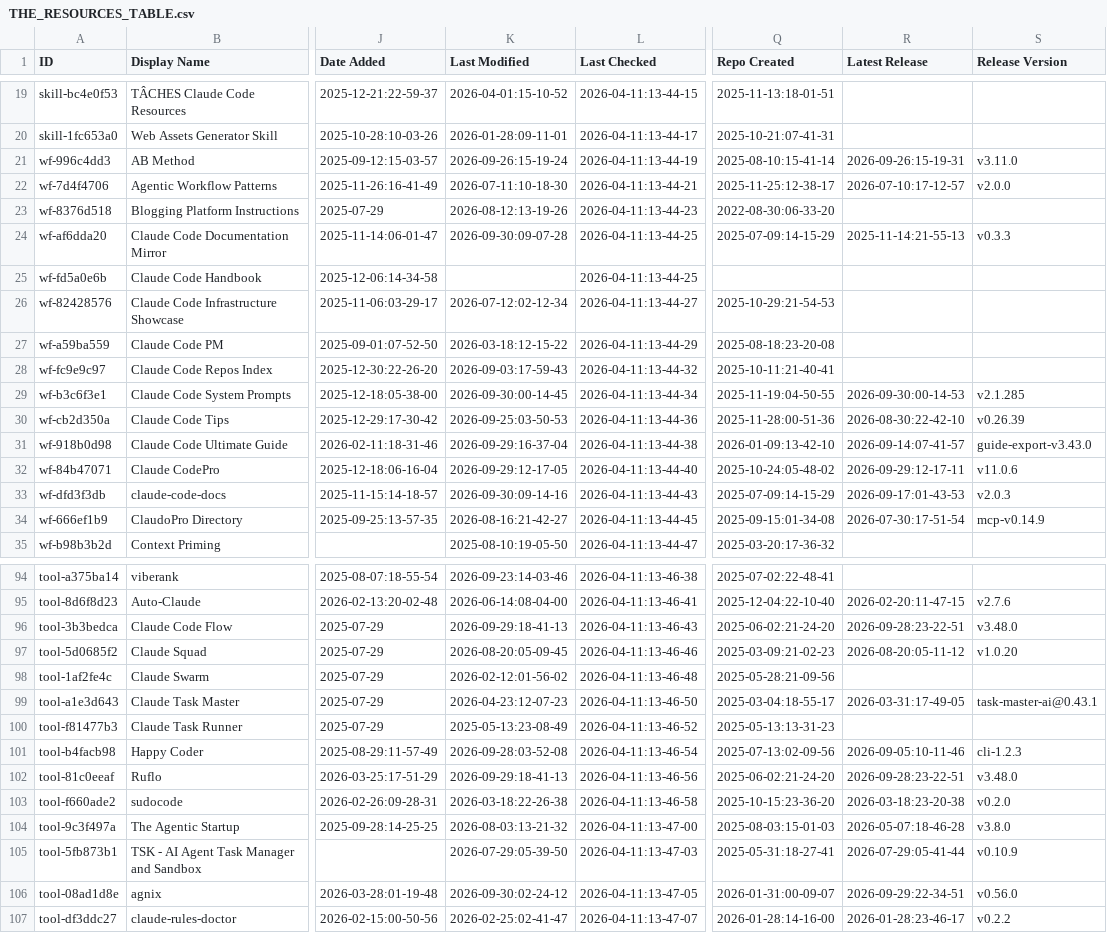
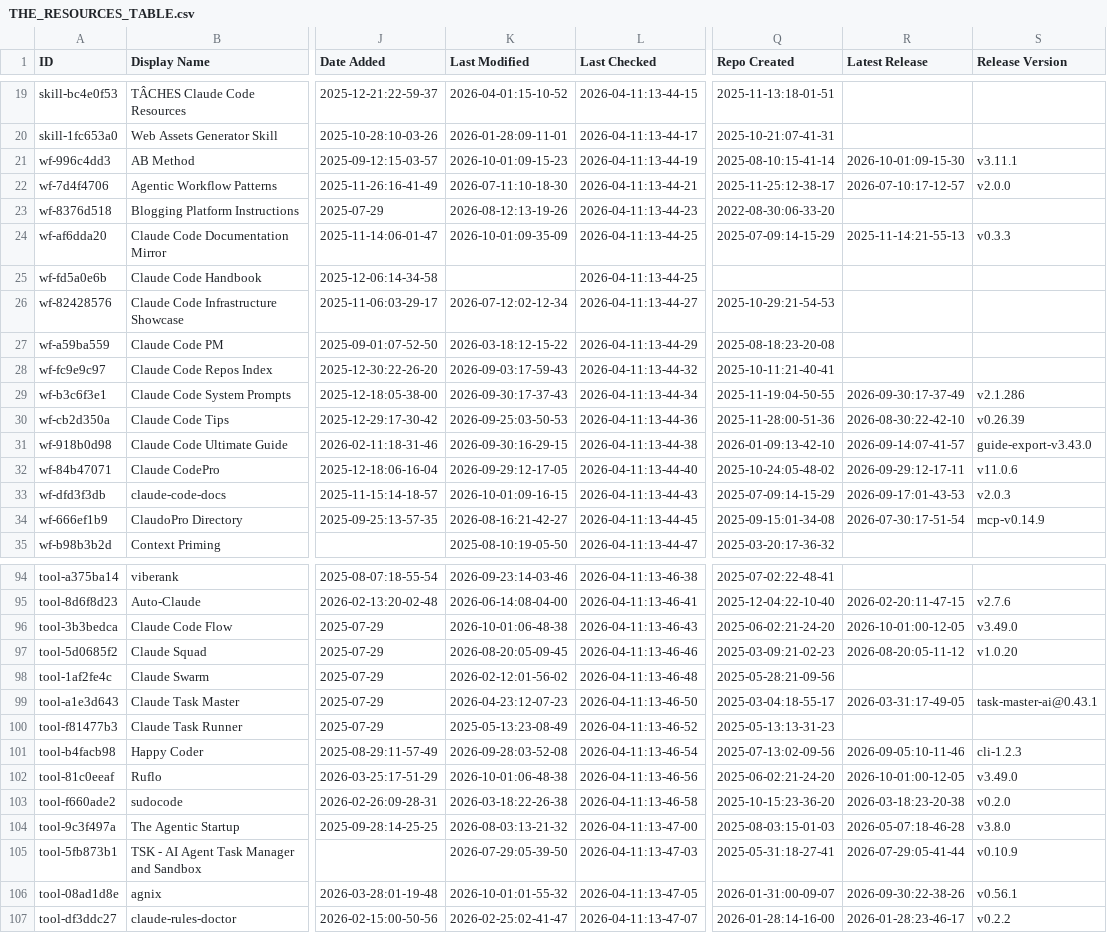
Before and after one commit to CrazyForks/awesome-claude-code, a CSV file: THE_RESOURCES_TABLE.csv, drawn as a sheet; only a part is shown, gaps mark what is left out; the diff covers the shown part only; the diff names each change by its address in the sheet, - before the commit and + after, or states it on an @@ line.

```diff
--- a/THE_RESOURCES_TABLE.csv
+++ b/THE_RESOURCES_TABLE.csv
-K21 (Last Modified): 2026-09-26:15-19-24
+K21 (Last Modified): 2026-10-01:09-15-23
-R21 (Latest Release): 2026-09-26:15-19-31
+R21 (Latest Release): 2026-10-01:09-15-30
-S21 (Release Version): v3.11.0
+S21 (Release Version): v3.11.1
-K24 (Last Modified): 2026-09-30:09-07-28
+K24 (Last Modified): 2026-10-01:09-35-09
-K29 (Last Modified): 2026-09-30:00-14-45
+K29 (Last Modified): 2026-09-30:17-37-43
-R29 (Latest Release): 2026-09-30:00-14-53
+R29 (Latest Release): 2026-09-30:17-37-49
-S29 (Release Version): v2.1.285
+S29 (Release Version): v2.1.286
-K31 (Last Modified): 2026-09-29:16-37-04
+K31 (Last Modified): 2026-09-30:16-29-15
-K33 (Last Modified): 2026-09-30:09-14-16
+K33 (Last Modified): 2026-10-01:09-16-15
-K96 (Last Modified): 2026-09-29:18-41-13
+K96 (Last Modified): 2026-10-01:06-48-38
-R96 (Latest Release): 2026-09-28:23-22-51
+R96 (Latest Release): 2026-10-01:00-12-05
-S96 (Release Version): v3.48.0
+S96 (Release Version): v3.49.0
-K102 (Last Modified): 2026-09-29:18-41-13
+K102 (Last Modified): 2026-10-01:06-48-38
-R102 (Latest Release): 2026-09-28:23-22-51
+R102 (Latest Release): 2026-10-01:00-12-05
-S102 (Release Version): v3.48.0
+S102 (Release Version): v3.49.0
-K106 (Last Modified): 2026-09-30:02-24-12
+K106 (Last Modified): 2026-10-01:01-55-32
-R106 (Latest Release): 2026-09-29:22-34-51
+R106 (Latest Release): 2026-09-30:22-38-26
-S106 (Release Version): v0.56.0
+S106 (Release Version): v0.56.1
```
Also changed, not shown: 41 edited cells elsewhere in this file.
